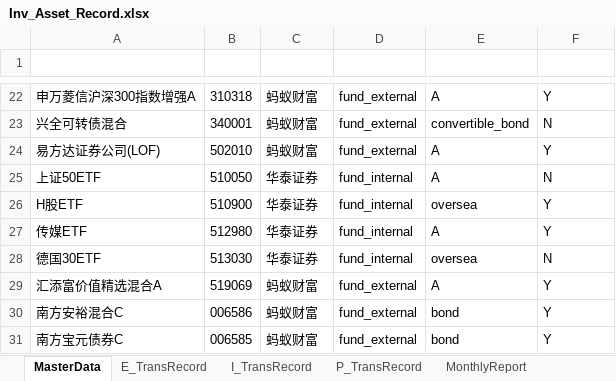
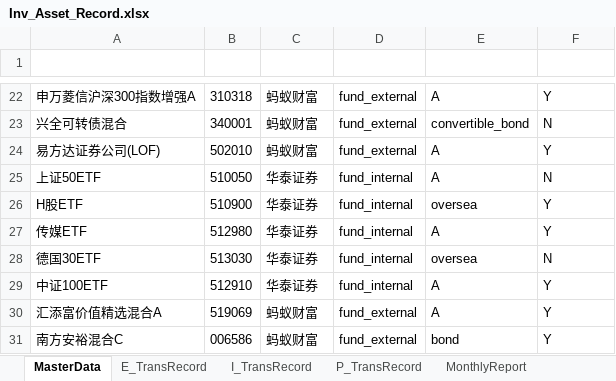
Before and after one commit to laye0619/my_inv_mgr, an Excel workbook: 01_params/Inv_Asset_Record.xlsx, sheet MasterData, drawn as a sheet; only a part is shown, gaps mark what is left out; the shorter side is filled out with more unchanged rows; values as stored, in another font and other column widths than the file's, no borders; table styles not drawn; the diff names each change by its address in the sheet, - before the commit and + after, or states it on an @@ line.

```diff
--- a/01_params/Inv_Asset_Record.xlsx (sheet MasterData)
+++ b/01_params/Inv_Asset_Record.xlsx (sheet MasterData)
+row 29: 中证100ETF | 512910 | 华泰证券 | fund_internal | A | Y
```
Also changed, not shown: sheet MonthlyReport, charts or pictures, 24 other files.
